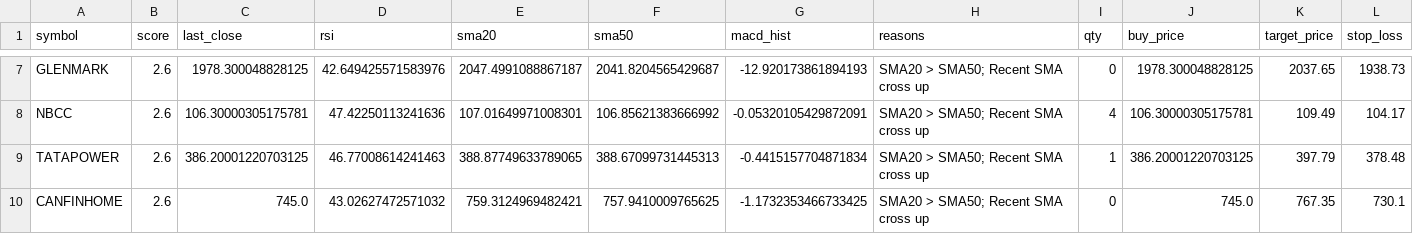
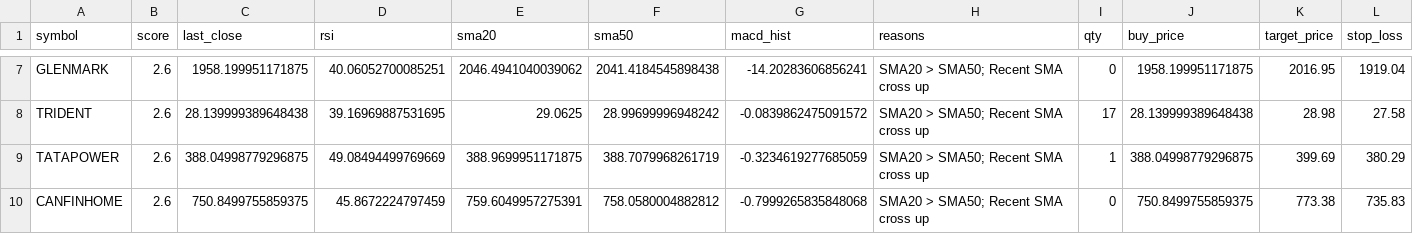
Before and after one commit to manjunathashtagi/swing-trading-scanner, a CSV file: top_10_stocks.csv, drawn as a sheet; only a part is shown, gaps mark what is left out; removed rows and columns are numbered as before the commit, all else as after; the diff covers the shown part only; the diff names each change by its address in the sheet, - before the commit and + after, or states it on an @@ line.

```diff
--- a/top_10_stocks.csv
+++ b/top_10_stocks.csv
-C7 (last_close): 1978.300048828125
+C7 (last_close): 1958.199951171875
-D7 (rsi): 42.649425571583976
+D7 (rsi): 40.06052700085251
-E7 (sma20): 2047.4991088867187
+E7 (sma20): 2046.4941040039062
-F7 (sma50): 2041.8204565429687
+F7 (sma50): 2041.4184545898438
-G7 (macd_hist): -12.920173861894193
+G7 (macd_hist): -14.20283606856241
-J7 (buy_price): 1978.300048828125
+J7 (buy_price): 1958.199951171875
-K7 (target_price): 2037.65
+K7 (target_price): 2016.95
-L7 (stop_loss): 1938.73
+L7 (stop_loss): 1919.04
-row 8: NBCC | 2.6 | 106.30000305175781 | 47.42250113241636 | 107.01649971008301 | 106.85621383666992 | -0.05320105429872091 | SMA20 > SMA50; Recent SMA cross up | 4 | 106.30000305175781 | 109.49 | 104.17
+row 8: TRIDENT | 2.6 | 28.139999389648438 | 39.16969887531695 | 29.0625 | 28.99699996948242 | -0.0839862475091572 | SMA20 > SMA50; Recent SMA cross up | 17 | 28.139999389648438 | 28.98 | 27.58
-C9 (last_close): 386.20001220703125
+C9 (last_close): 388.04998779296875
-D9 (rsi): 46.77008614241463
+D9 (rsi): 49.08494499769669
-E9 (sma20): 388.87749633789065
+E9 (sma20): 388.9699951171875
-F9 (sma50): 388.67099731445313
+F9 (sma50): 388.7079968261719
-G9 (macd_hist): -0.4415157704871834
+G9 (macd_hist): -0.3234619277685059
-J9 (buy_price): 386.20001220703125
+J9 (buy_price): 388.04998779296875
-K9 (target_price): 397.79
+K9 (target_price): 399.69
-L9 (stop_loss): 378.48
+L9 (stop_loss): 380.29
-C10 (last_close): 745.0
+C10 (last_close): 750.8499755859375
-D10 (rsi): 43.02627472571032
+D10 (rsi): 45.8672224797459
-E10 (sma20): 759.3124969482421
+E10 (sma20): 759.6049957275391
-F10 (sma50): 757.9410009765625
+F10 (sma50): 758.0580004882812
-G10 (macd_hist): -1.1732353466733425
+G10 (macd_hist): -0.7999265835848068
-J10 (buy_price): 745.0
+J10 (buy_price): 750.8499755859375
-K10 (target_price): 767.35
+K10 (target_price): 773.38
-L10 (stop_loss): 730.1
+L10 (stop_loss): 735.83
```
Also changed, not shown: 1 added row, 1 removed row and 32 edited cells elsewhere in this file.
